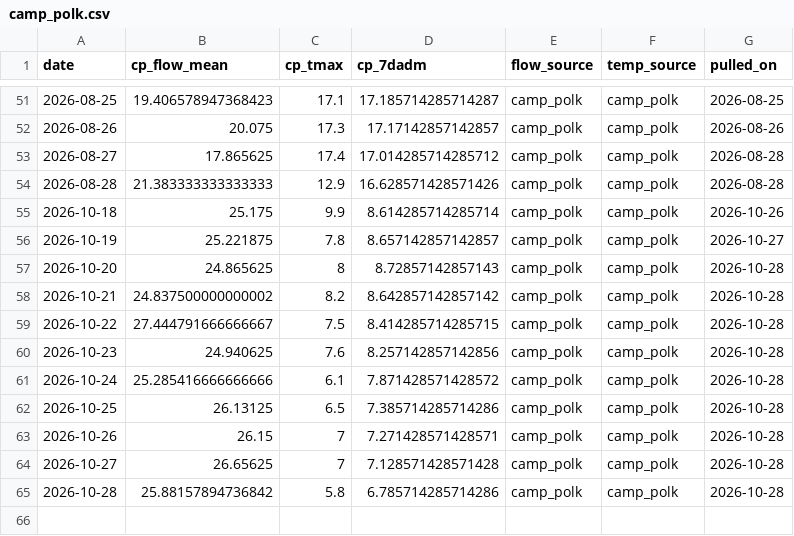
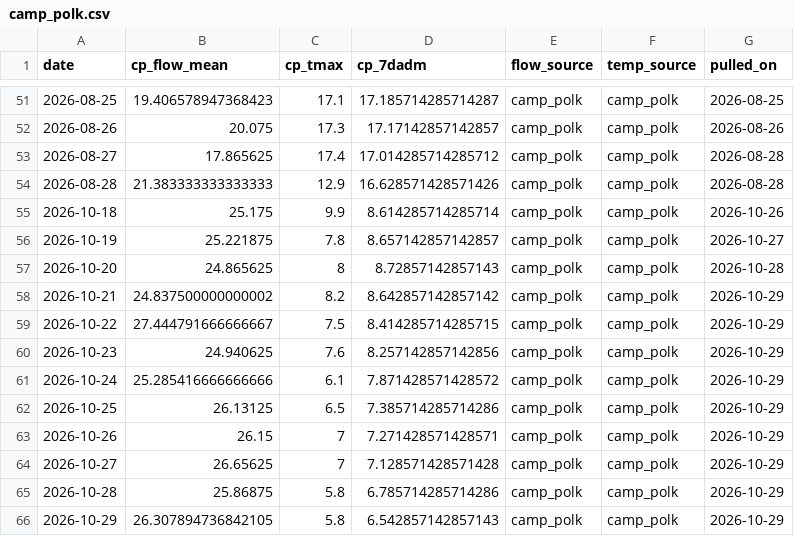
Before and after one commit to FlowWest/whychusData, a CSV file: input/camp_polk.csv, drawn as a sheet; only a part is shown, gaps mark what is left out.

```diff
--- a/input/camp_polk.csv
+++ b/input/camp_polk.csv
@@ -57,9 +57,10 @@ date,cp_flow_mean,cp_tmax,cp_7dadm,flow_source,temp_source,pulled_on
 2026-10-20,24.865625,8,8.72857142857143,camp_polk,camp_polk,2026-10-28
-2026-10-21,24.837500000000002,8.2,8.642857142857142,camp_polk,camp_polk,2026-10-28
-2026-10-22,27.444791666666667,7.5,8.414285714285715,camp_polk,camp_polk,2026-10-28
-2026-10-23,24.940625,7.6,8.257142857142856,camp_polk,camp_polk,2026-10-28
-2026-10-24,25.285416666666666,6.1,7.871428571428572,camp_polk,camp_polk,2026-10-28
-2026-10-25,26.13125,6.5,7.385714285714286,camp_polk,camp_polk,2026-10-28
-2026-10-26,26.15,7,7.271428571428571,camp_polk,camp_polk,2026-10-28
-2026-10-27,26.65625,7,7.128571428571428,camp_polk,camp_polk,2026-10-28
-2026-10-28,25.88157894736842,5.8,6.785714285714286,camp_polk,camp_polk,2026-10-28
+2026-10-21,24.837500000000002,8.2,8.642857142857142,camp_polk,camp_polk,2026-10-29
+2026-10-22,27.444791666666667,7.5,8.414285714285715,camp_polk,camp_polk,2026-10-29
+2026-10-23,24.940625,7.6,8.257142857142856,camp_polk,camp_polk,2026-10-29
+2026-10-24,25.285416666666666,6.1,7.871428571428572,camp_polk,camp_polk,2026-10-29
+2026-10-25,26.13125,6.5,7.385714285714286,camp_polk,camp_polk,2026-10-29
+2026-10-26,26.15,7,7.271428571428571,camp_polk,camp_polk,2026-10-29
+2026-10-27,26.65625,7,7.128571428571428,camp_polk,camp_polk,2026-10-29
+2026-10-28,25.86875,5.8,6.785714285714286,camp_polk,camp_polk,2026-10-29
+2026-10-29,26.307894736842105,5.8,6.542857142857143,camp_polk,camp_polk,2026-10-29
```
Also changed, not shown: input/hydro_vu.csv, input/model_inputs.csv, 2 other files.
